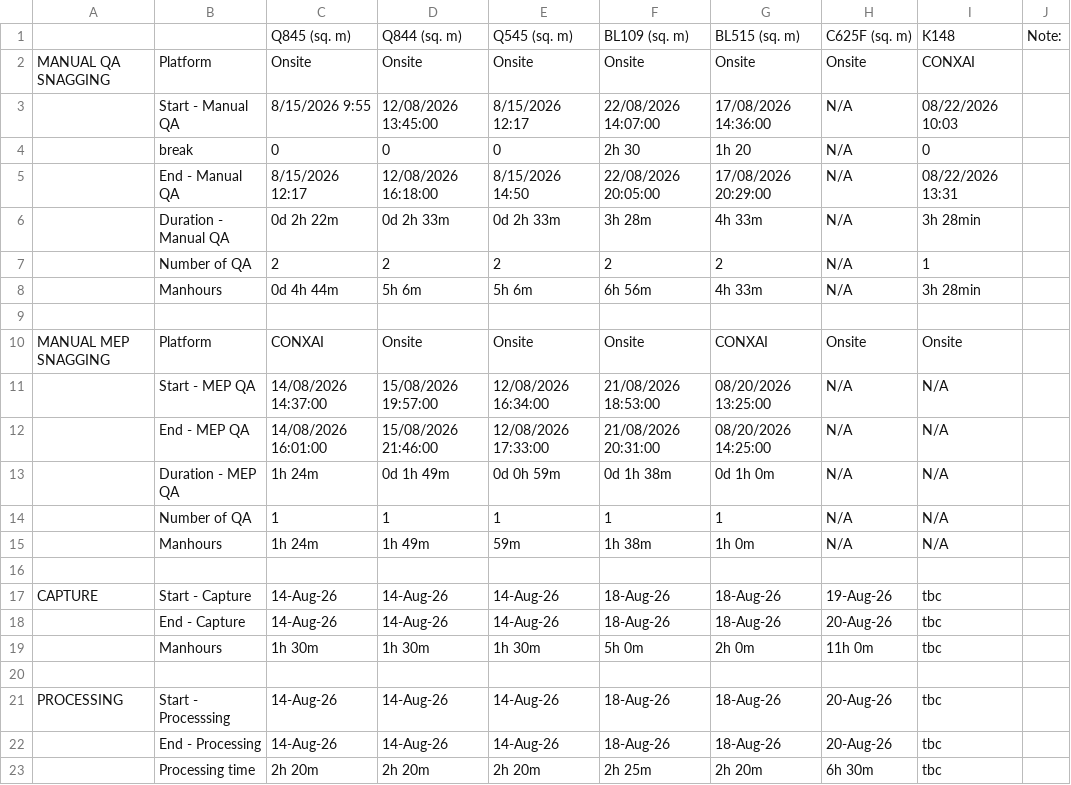
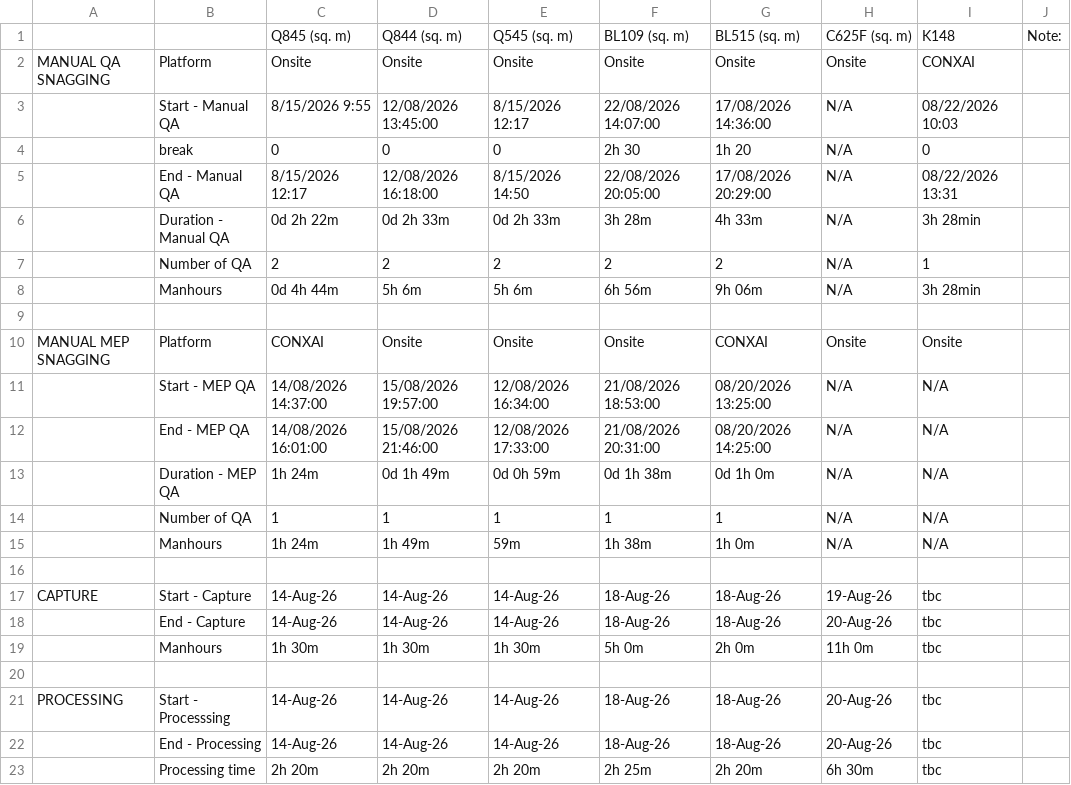
Before and after one commit to conxai-technologies/damac-activity-logs, a CSV file: data/activity-logs.csv, drawn as a sheet.

```diff
--- a/data/activity-logs.csv
+++ b/data/activity-logs.csv
@@ -7,3 +7,3 @@ MANUAL QA SNAGGING,Platform,Onsite,Onsite,Onsite,Onsite,Onsite,Onsite,CONXAI,
 ,Number of QA,2,2,2,2,2,N/A,1,
-,Manhours,0d 4h 44m,5h 6m,5h 6m,6h 56m,4h 33m,N/A,3h 28min,
+,Manhours,0d 4h 44m,5h 6m,5h 6m,6h 56m,9h 06m,N/A,3h 28min,
 ,,,,,,,,,
```
Also changed, not shown: 2 other files.
